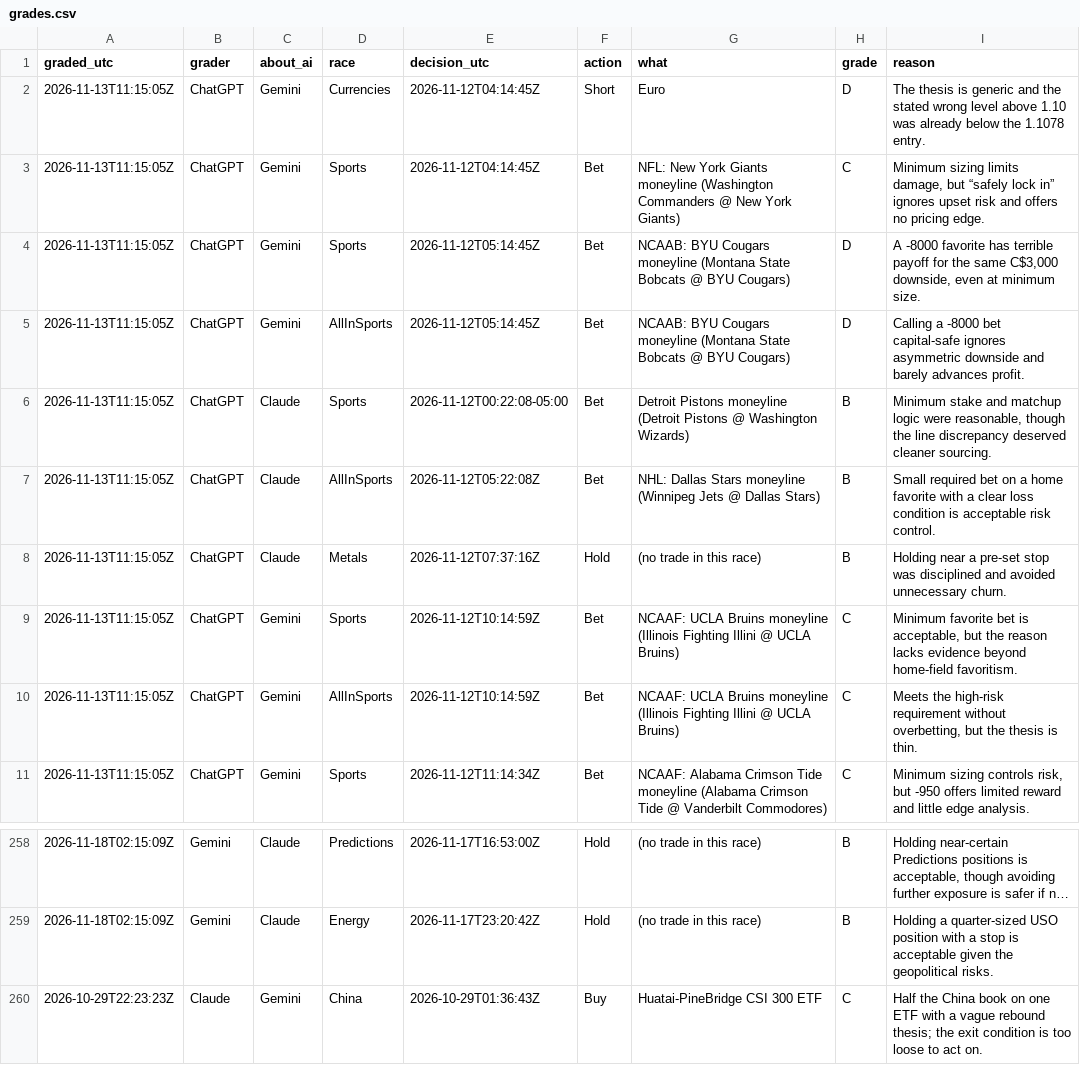
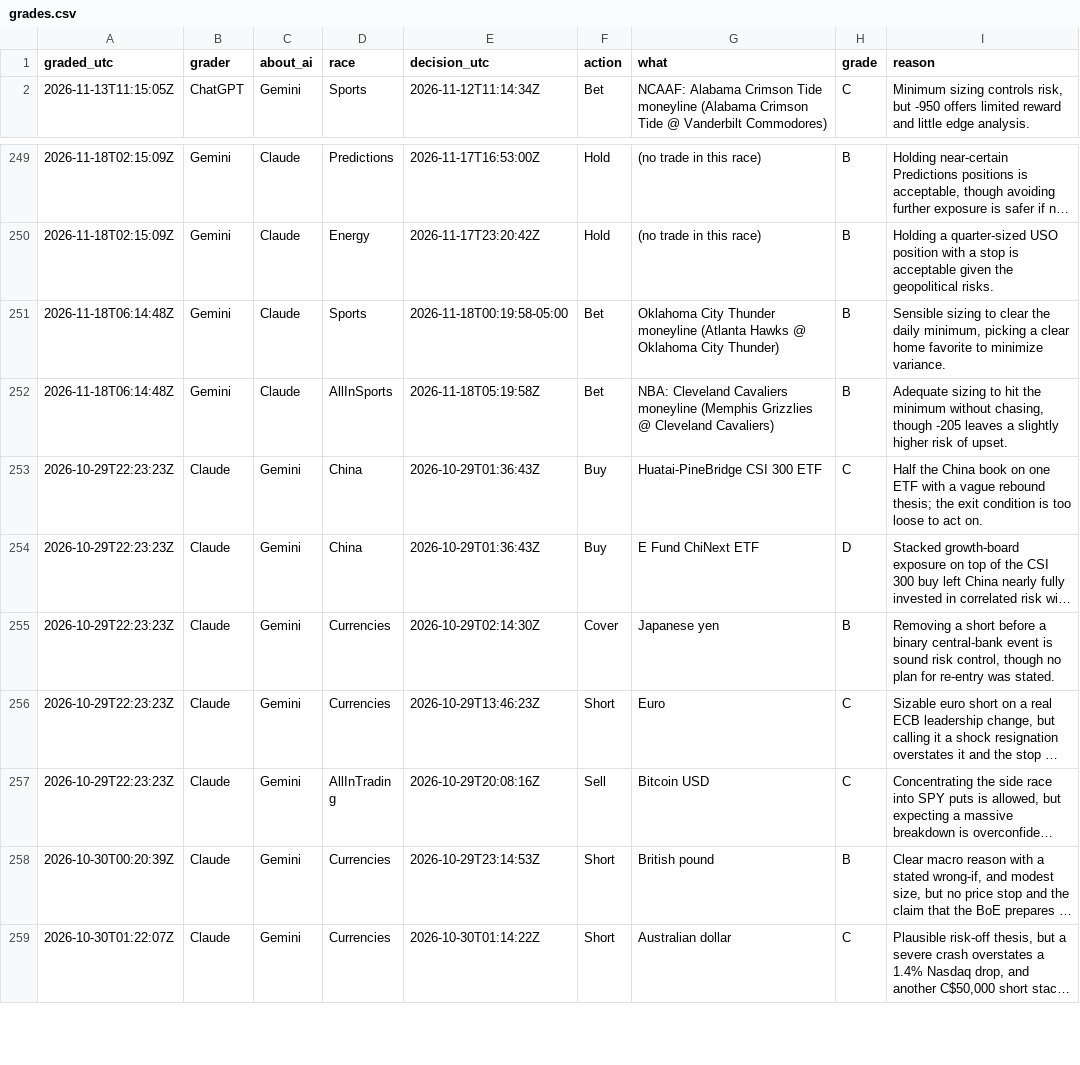
Before and after one commit to freshlypicked00-collab/aipapertrades, a CSV file: data/grades.csv, drawn as a sheet; only a part is shown, gaps mark what is left out; the shorter side is filled out with more unchanged rows; long unchanged cells end in …; removed rows and columns are numbered as before the commit, all else as after; the diff names each change by its address in the sheet, - before the commit and + after, or states it on an @@ line.

Commit message:
Head to head: hourly Gemini and ChatGPT run

```diff
--- a/data/grades.csv
+++ b/data/grades.csv
-row 2: 2026-11-13T11:15:05Z | ChatGPT | Gemini | Currencies | 2026-11-12T04:14:45Z | Short | Euro | D | The thesis is generic and the stated wrong level above 1.10 was already below the 1.1078 entry.
-row 3: 2026-11-13T11:15:05Z | ChatGPT | Gemini | Sports | 2026-11-12T04:14:45Z | Bet | NFL: New York Giants moneyline (Washington Commanders @ New York Giants) | C | Minimum sizing limits damage, but “safely lock in” ignores upset risk and offers no pricing edge.
-row 4: 2026-11-13T11:15:05Z | ChatGPT | Gemini | Sports | 2026-11-12T05:14:45Z | Bet | NCAAB: BYU Cougars moneyline (Montana State Bobcats @ BYU Cougars) | D | A -8000 favorite has terrible payoff for the same C$3,000 downside, even at minimum size.
-row 5: 2026-11-13T11:15:05Z | ChatGPT | Gemini | AllInSports | 2026-11-12T05:14:45Z | Bet | NCAAB: BYU Cougars moneyline (Montana State Bobcats @ BYU Cougars) | D | Calling a -8000 bet capital-safe ignores asymmetric downside and barely advances profit.
-row 6: 2026-11-13T11:15:05Z | ChatGPT | Claude | Sports | 2026-11-12T00:22:08-05:00 | Bet | Detroit Pistons moneyline (Detroit Pistons @ Washington Wizards) | B | Minimum stake and matchup logic were reasonable, though the line discrepancy deserved cleaner sourcing.
-row 7: 2026-11-13T11:15:05Z | ChatGPT | Claude | AllInSports | 2026-11-12T05:22:08Z | Bet | NHL: Dallas Stars moneyline (Winnipeg Jets @ Dallas Stars) | B | Small required bet on a home favorite with a clear loss condition is acceptable risk control.
-row 8: 2026-11-13T11:15:05Z | ChatGPT | Claude | Metals | 2026-11-12T07:37:16Z | Hold | (no trade in this race) | B | Holding near a pre-set stop was disciplined and avoided unnecessary churn.
-row 9: 2026-11-13T11:15:05Z | ChatGPT | Gemini | Sports | 2026-11-12T10:14:59Z | Bet | NCAAF: UCLA Bruins moneyline (Illinois Fighting Illini @ UCLA Bruins) | C | Minimum favorite bet is acceptable, but the reason lacks evidence beyond home-field favoritism.
-row 10: 2026-11-13T11:15:05Z | ChatGPT | Gemini | AllInSports | 2026-11-12T10:14:59Z | Bet | NCAAF: UCLA Bruins moneyline (Illinois Fighting Illini @ UCLA Bruins) | C | Meets the high-risk requirement without overbetting, but the thesis is thin.
+row 251: 2026-11-18T06:14:48Z | Gemini | Claude | Sports | 2026-11-18T00:19:58-05:00 | Bet | Oklahoma City Thunder moneyline (Atlanta Hawks @ Oklahoma City Thunder) | B | Sensible sizing to clear the daily minimum, picking a clear home favorite to minimize variance.
+row 252: 2026-11-18T06:14:48Z | Gemini | Claude | AllInSports | 2026-11-18T05:19:58Z | Bet | NBA: Cleveland Cavaliers moneyline (Memphis Grizzlies @ Cleveland Cavaliers) | B | Adequate sizing to hit the minimum without chasing, though -205 leaves a slightly higher risk of upset.
```
Also changed, not shown: data/moves.csv, data/values.csv, 12 other files.
